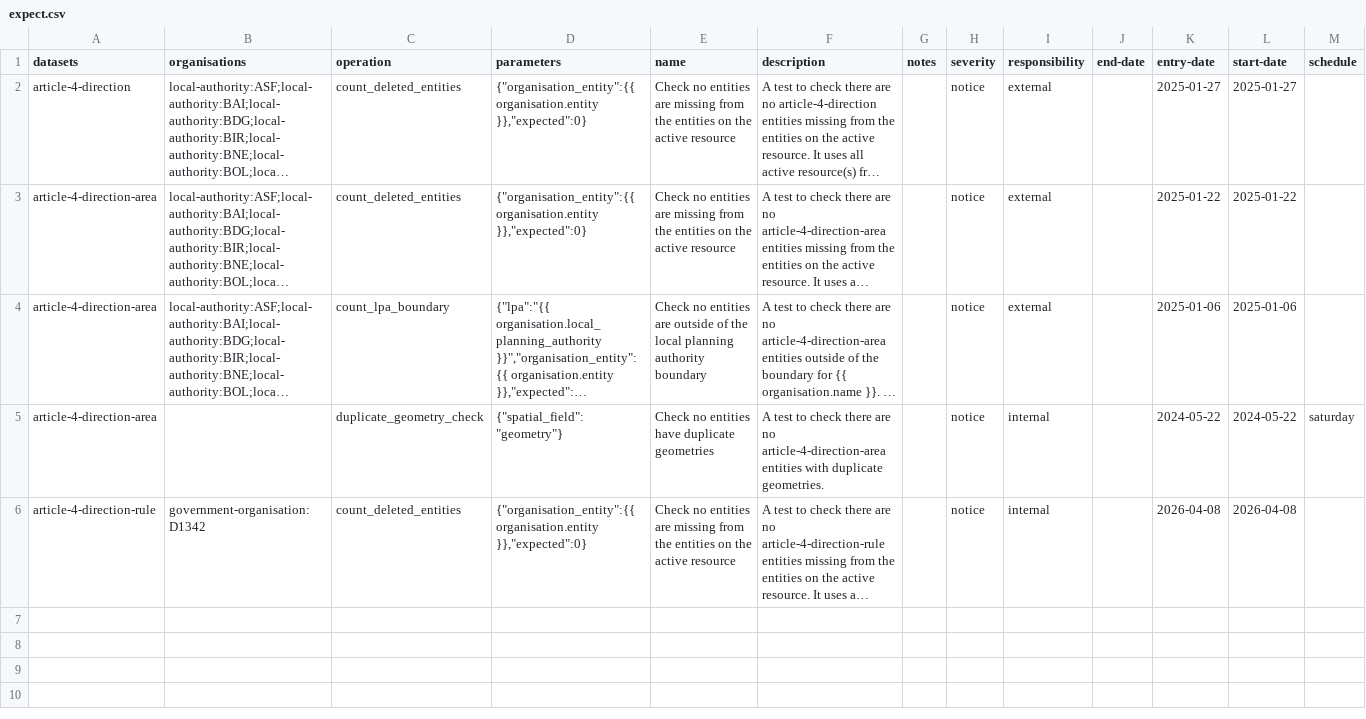
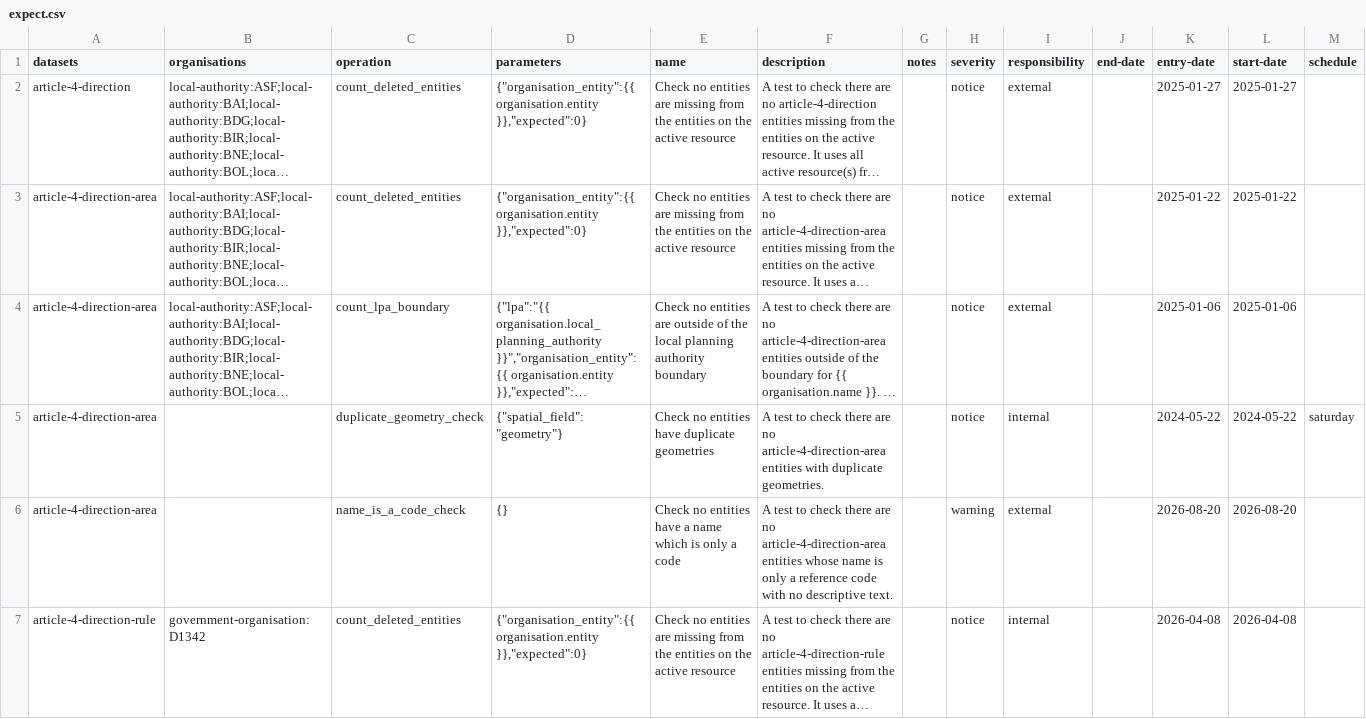
Before and after one commit to digital-land/config, a CSV file: pipeline/article-4-direction/expect.csv, drawn as a sheet; long unchanged cells end in …; the diff names each change by its address in the sheet, - before the commit and + after, or states it on an @@ line.

Commit message:
feat: add name_is_a_code expectation to odp datasets (#2926)

```diff
--- a/pipeline/article-4-direction/expect.csv
+++ b/pipeline/article-4-direction/expect.csv
+row 6: article-4-direction-area |  | name_is_a_code_check | {} | Check no entities have a name which is only a code | A test to check there are no article-4-direction-area entities whose name is only a reference code with no descriptive text. |  | warning | external |  | 2026-08-20 | 2026-08-20
```
Also changed, not shown: pipeline/conservation-area/expect.csv, pipeline/listed-building/expect.csv.
